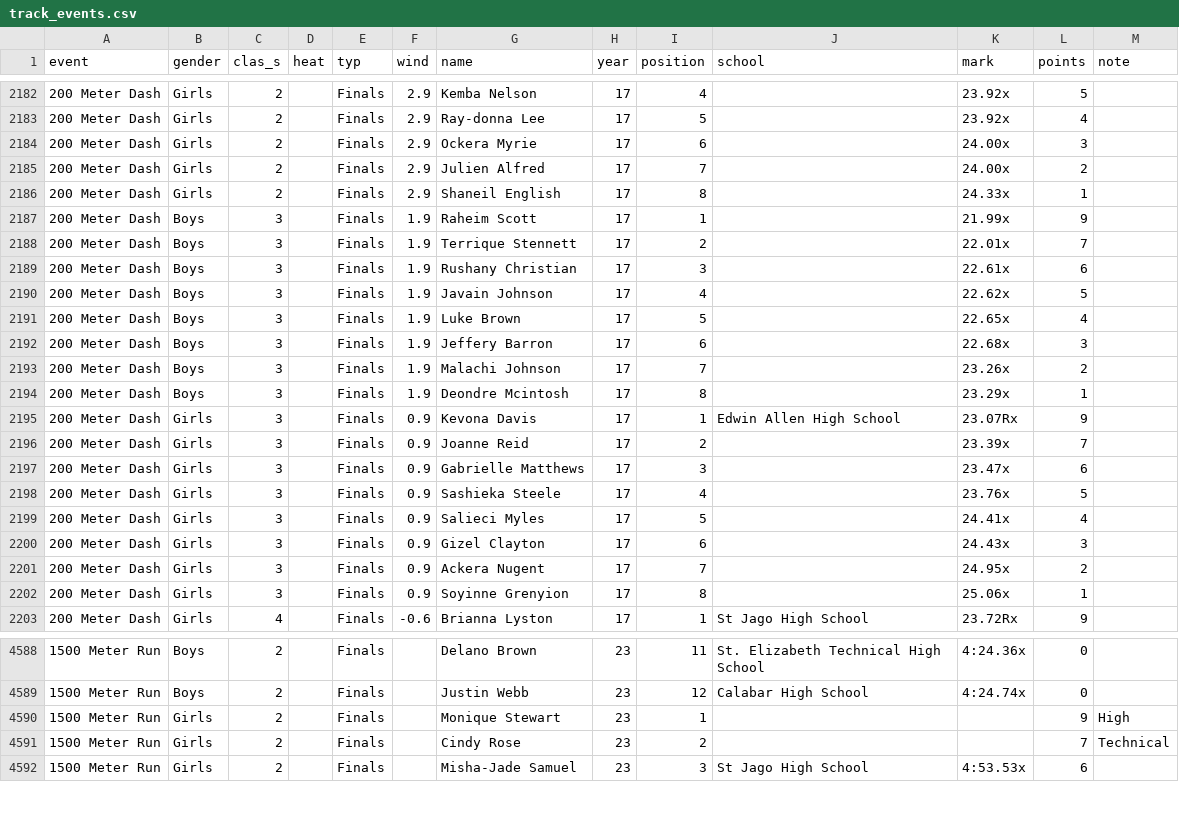
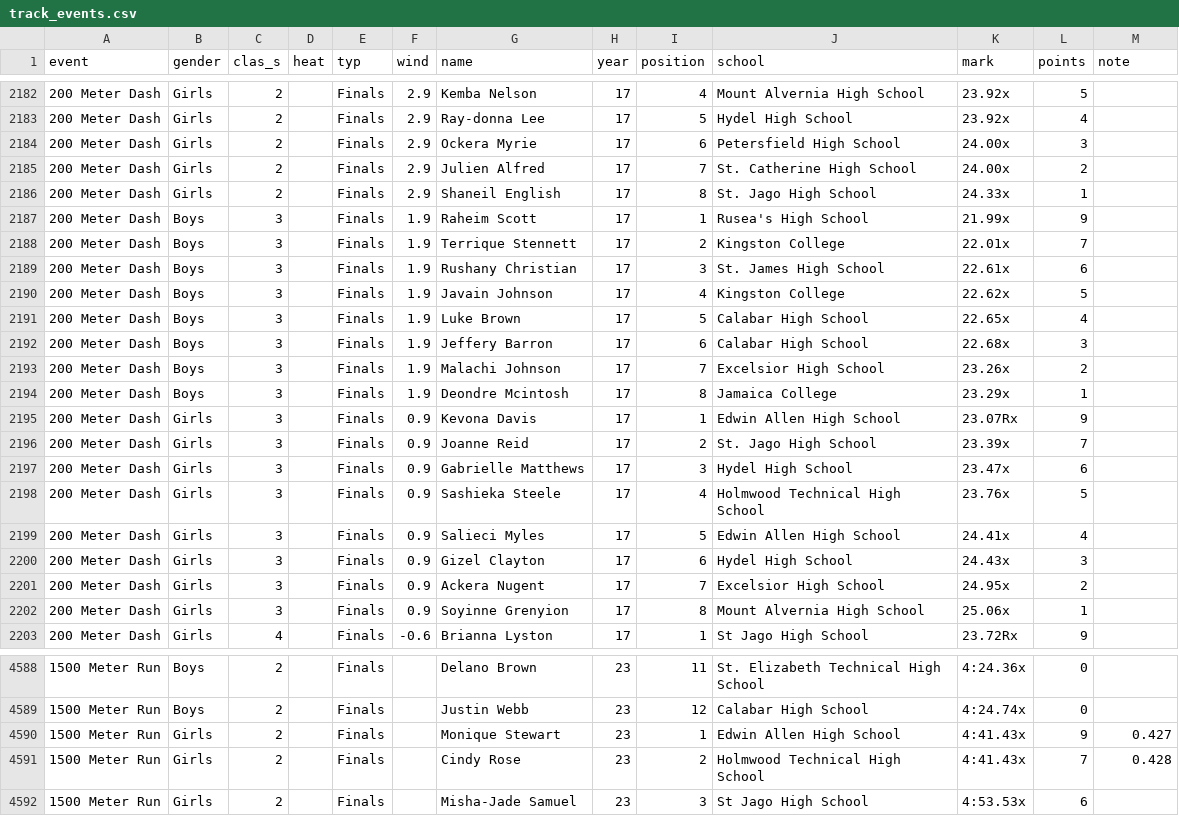
Before and after one commit to JeromeCameron/champs, a CSV file: working_files/track_events.csv, drawn as a sheet; only a part is shown, gaps mark what is left out; the diff covers the shown part only.

Commit message:
completed update - school names

```diff
--- a/working_files/track_events.csv
+++ b/working_files/track_events.csv
@@ -2182,22 +2182,22 @@ event,gender,clas_s,heat,typ,wind,name,year,position,school,mark,points,note
-200 Meter Dash,Girls,2,,Finals,2.9,Kemba Nelson,17,4,,23.92x,5,
-200 Meter Dash,Girls,2,,Finals,2.9,Ray-donna Lee,17,5,,23.92x,4,
-200 Meter Dash,Girls,2,,Finals,2.9,Ockera Myrie,17,6,,24.00x,3,
-200 Meter Dash,Girls,2,,Finals,2.9,Julien Alfred,17,7,,24.00x,2,
-200 Meter Dash,Girls,2,,Finals,2.9,Shaneil English,17,8,,24.33x,1,
-200 Meter Dash,Boys,3,,Finals,1.9,Raheim Scott,17,1,,21.99x,9,
-200 Meter Dash,Boys,3,,Finals,1.9,Terrique Stennett,17,2,,22.01x,7,
-200 Meter Dash,Boys,3,,Finals,1.9,Rushany Christian,17,3,,22.61x,6,
-200 Meter Dash,Boys,3,,Finals,1.9,Javain Johnson,17,4,,22.62x,5,
-200 Meter Dash,Boys,3,,Finals,1.9,Luke Brown,17,5,,22.65x,4,
-200 Meter Dash,Boys,3,,Finals,1.9,Jeffery Barron,17,6,,22.68x,3,
-200 Meter Dash,Boys,3,,Finals,1.9,Malachi Johnson,17,7,,23.26x,2,
-200 Meter Dash,Boys,3,,Finals,1.9,Deondre Mcintosh,17,8,,23.29x,1,
+200 Meter Dash,Girls,2,,Finals,2.9,Kemba Nelson,17,4,Mount Alvernia High School,23.92x,5,
+200 Meter Dash,Girls,2,,Finals,2.9,Ray-donna Lee,17,5,Hydel High School,23.92x,4,
+200 Meter Dash,Girls,2,,Finals,2.9,Ockera Myrie,17,6,Petersfield High School,24.00x,3,
+200 Meter Dash,Girls,2,,Finals,2.9,Julien Alfred,17,7,St. Catherine High School,24.00x,2,
+200 Meter Dash,Girls,2,,Finals,2.9,Shaneil English,17,8,St. Jago High School,24.33x,1,
+200 Meter Dash,Boys,3,,Finals,1.9,Raheim Scott,17,1,Rusea's High School,21.99x,9,
+200 Meter Dash,Boys,3,,Finals,1.9,Terrique Stennett,17,2,Kingston College,22.01x,7,
+200 Meter Dash,Boys,3,,Finals,1.9,Rushany Christian,17,3,St. James High School,22.61x,6,
+200 Meter Dash,Boys,3,,Finals,1.9,Javain Johnson,17,4,Kingston College,22.62x,5,
+200 Meter Dash,Boys,3,,Finals,1.9,Luke Brown,17,5,Calabar High School,22.65x,4,
+200 Meter Dash,Boys,3,,Finals,1.9,Jeffery Barron,17,6,Calabar High School,22.68x,3,
+200 Meter Dash,Boys,3,,Finals,1.9,Malachi Johnson,17,7,Excelsior High School,23.26x,2,
+200 Meter Dash,Boys,3,,Finals,1.9,Deondre Mcintosh,17,8,Jamaica College,23.29x,1,
 200 Meter Dash,Girls,3,,Finals,0.9,Kevona Davis,17,1,Edwin Allen High School,23.07Rx,9,
-200 Meter Dash,Girls,3,,Finals,0.9,Joanne Reid,17,2,,23.39x,7,
-200 Meter Dash,Girls,3,,Finals,0.9,Gabrielle Matthews,17,3,,23.47x,6,
-200 Meter Dash,Girls,3,,Finals,0.9,Sashieka Steele,17,4,,23.76x,5,
-200 Meter Dash,Girls,3,,Finals,0.9,Salieci Myles,17,5,,24.41x,4,
-200 Meter Dash,Girls,3,,Finals,0.9,Gizel Clayton,17,6,,24.43x,3,
-200 Meter Dash,Girls,3,,Finals,0.9,Ackera Nugent,17,7,,24.95x,2,
-200 Meter Dash,Girls,3,,Finals,0.9,Soyinne Grenyion,17,8,,25.06x,1,
+200 Meter Dash,Girls,3,,Finals,0.9,Joanne Reid,17,2,St. Jago High School,23.39x,7,
+200 Meter Dash,Girls,3,,Finals,0.9,Gabrielle Matthews,17,3,Hydel High School,23.47x,6,
+200 Meter Dash,Girls,3,,Finals,0.9,Sashieka Steele,17,4,Holmwood Technical High School,23.76x,5,
+200 Meter Dash,Girls,3,,Finals,0.9,Salieci Myles,17,5,Edwin Allen High School,24.41x,4,
+200 Meter Dash,Girls,3,,Finals,0.9,Gizel Clayton,17,6,Hydel High School,24.43x,3,
+200 Meter Dash,Girls,3,,Finals,0.9,Ackera Nugent,17,7,Excelsior High School,24.95x,2,
+200 Meter Dash,Girls,3,,Finals,0.9,Soyinne Grenyion,17,8,Mount Alvernia High School,25.06x,1,
 200 Meter Dash,Girls,4,,Finals,-0.6,Brianna Lyston,17,1,St Jago High School,23.72Rx,9,
@@ -4589,4 +4589,4 @@ event,gender,clas_s,heat,typ,wind,name,year,position,school,mark,points,note
 1500 Meter Run,Boys,2,,Finals,,Justin Webb,23,12,Calabar High School,4:24.74x,0,
-1500 Meter Run,Girls,2,,Finals,,Monique Stewart,23,1,,,9,High
-1500 Meter Run,Girls,2,,Finals,,Cindy Rose,23,2,,,7,Technical
+1500 Meter Run,Girls,2,,Finals,,Monique Stewart,23,1,Edwin Allen High School,4:41.43x,9,0.427
+1500 Meter Run,Girls,2,,Finals,,Cindy Rose,23,2,Holmwood Technical High School,4:41.43x,7,0.428
 1500 Meter Run,Girls,2,,Finals,,Misha-Jade Samuel,23,3,St Jago High School,4:53.53x,6,
```
Also changed, not shown: 118 edited cells elsewhere in this file.
